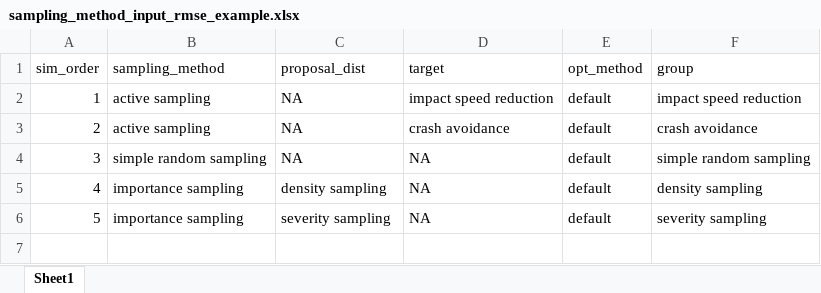
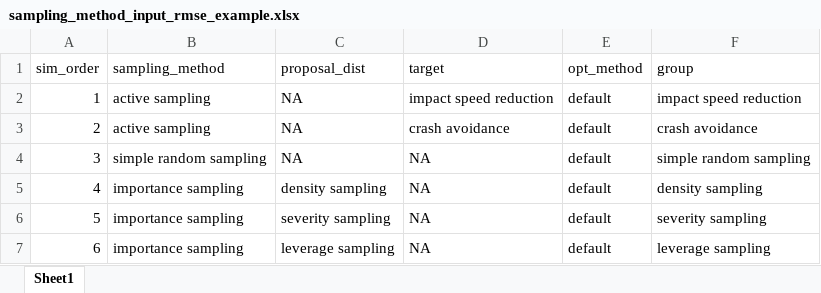
Before and after one commit to imbhe/Active-Sampling, an Excel workbook: Application/Input/sampling_method_input_rmse_example.xlsx, sheet Sheet1, drawn as a sheet; values as stored, in another font and other column widths than the file's, no borders; the diff names each change by its address in the sheet, - before the commit and + after, or states it on an @@ line.

```diff
--- a/Application/Input/sampling_method_input_rmse_example.xlsx (sheet Sheet1)
+++ b/Application/Input/sampling_method_input_rmse_example.xlsx (sheet Sheet1)
+row 7: 6 | importance sampling | leverage sampling | NA | default | leverage sampling
```
Also changed, not shown: Application/Input/parameter_input.xlsx, Application/Input/sampling_method_input_coverage_example.xlsx, 12 other files.
